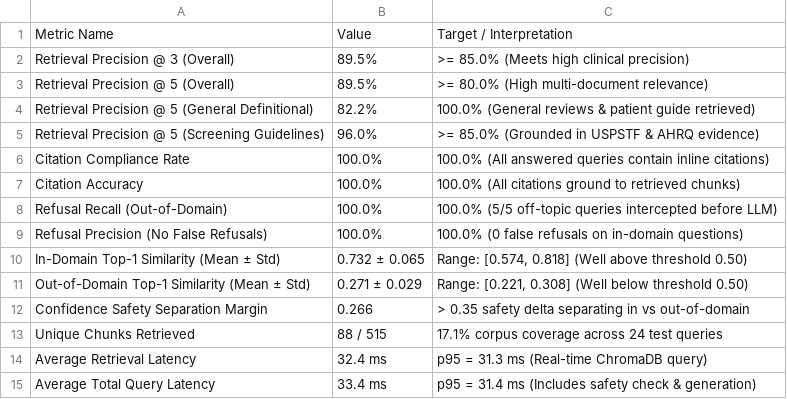
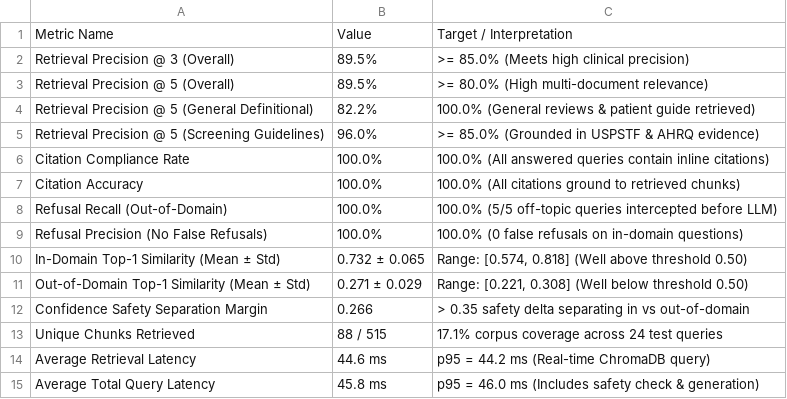
Before and after one commit to karimtheaidirector/MedRetriv, a CSV file: docs/evaluation_summary.csv, drawn as a sheet.

Commit message:
Check the EVALUATION_LOG File

```diff
--- a/docs/evaluation_summary.csv
+++ b/docs/evaluation_summary.csv
@@ -13,3 +13,3 @@ Confidence Safety Separation Margin,0.266,> 0.35 safety delta separating in vs o
 Unique Chunks Retrieved,88 / 515,17.1% corpus coverage across 24 test queries
-Average Retrieval Latency,32.4 ms,p95 = 31.3 ms (Real-time ChromaDB query)
-Average Total Query Latency,33.4 ms,p95 = 31.4 ms (Includes safety check & generation)
+Average Retrieval Latency,44.6 ms,p95 = 44.2 ms (Real-time ChromaDB query)
+Average Total Query Latency,45.8 ms,p95 = 46.0 ms (Includes safety check & generation)
```
Also changed, not shown: 4 other files.
